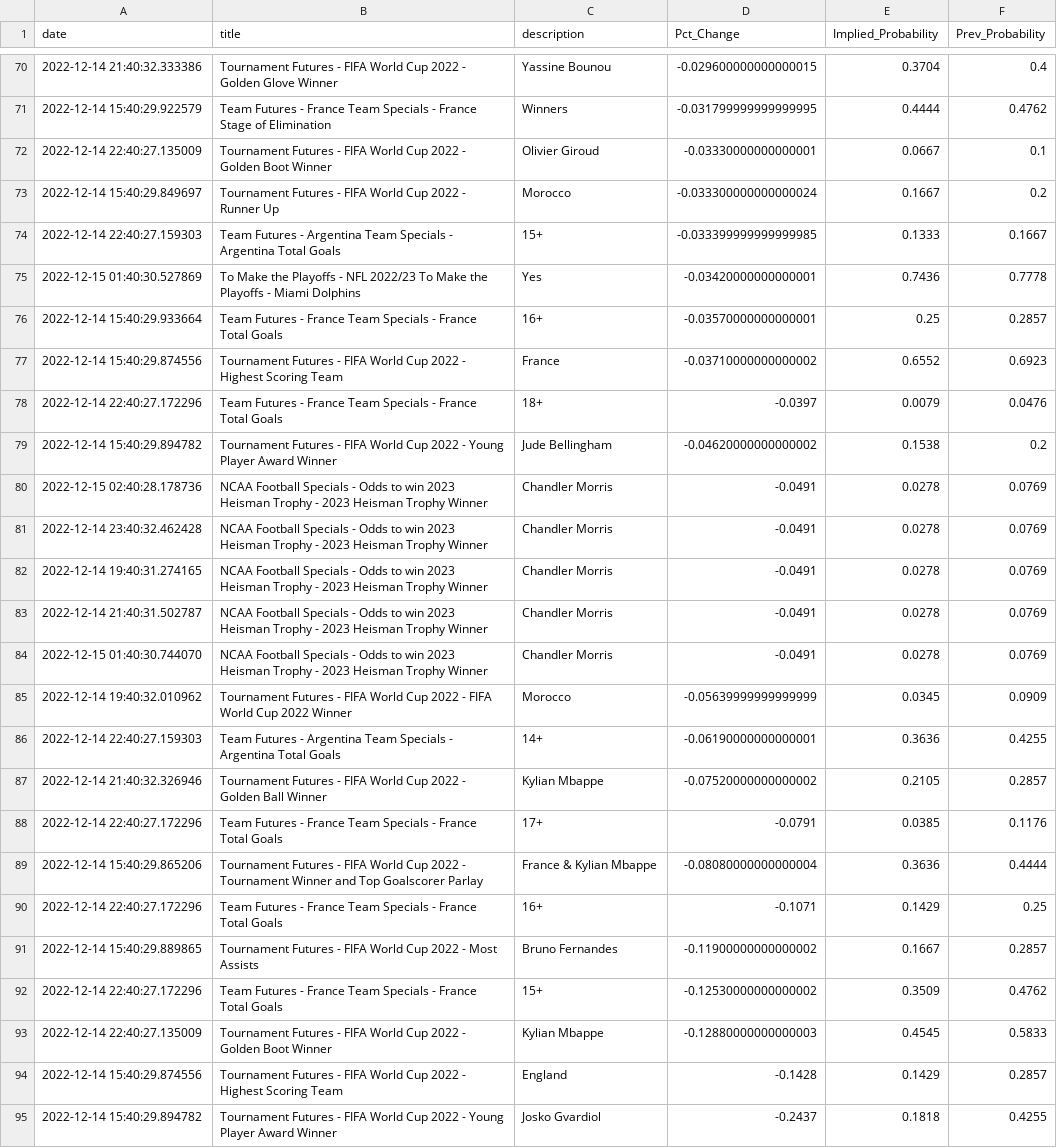
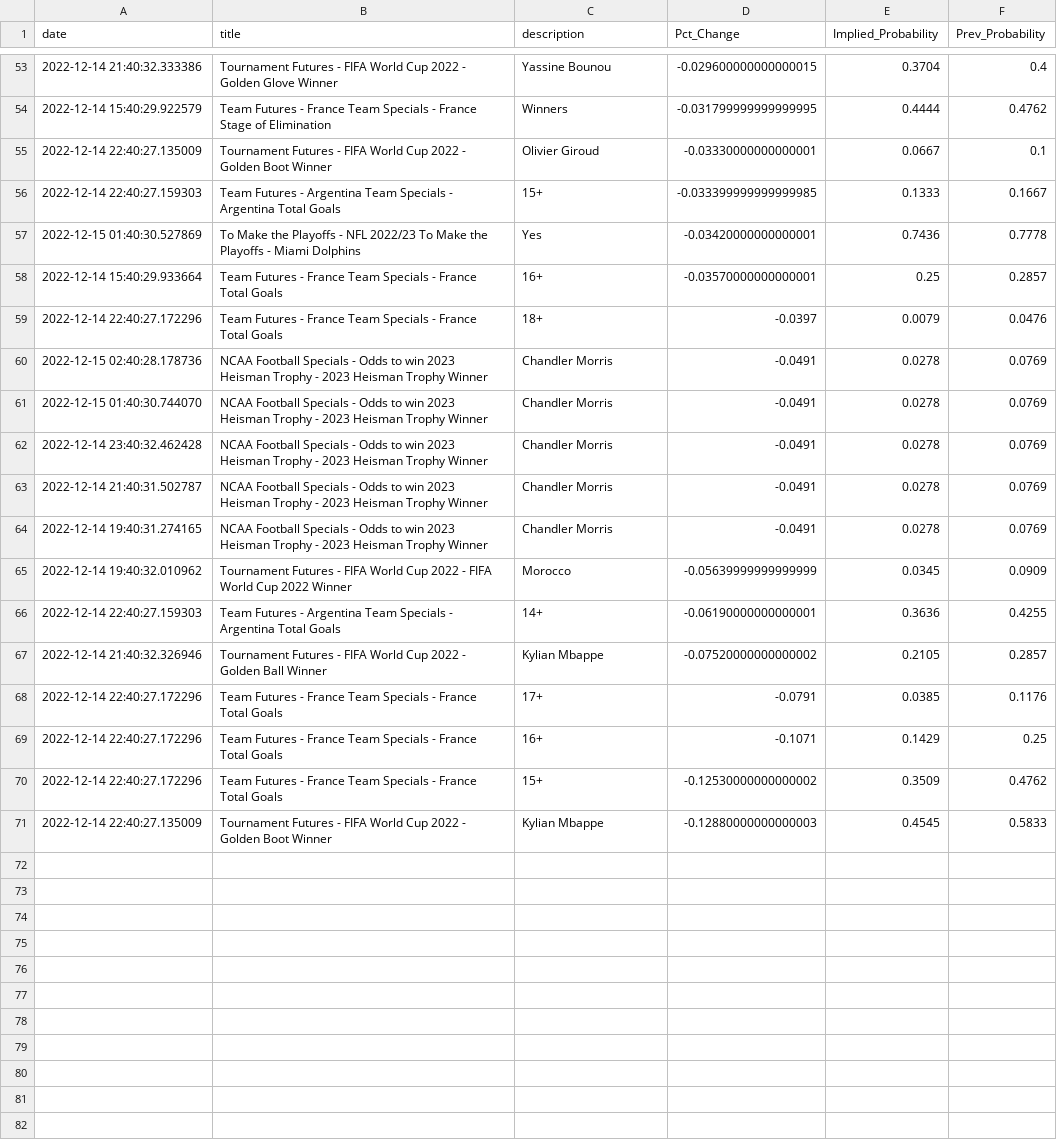
Before and after one commit to aaroncolesmith/bovada_data, a CSV file: bovada_scatter.csv, drawn as a sheet; only a part is shown, gaps mark what is left out; the diff covers the shown part only.

```diff
--- a/bovada_scatter.csv
+++ b/bovada_scatter.csv
@@ -72,3 +55,2 @@ date,title,description,Pct_Change,Implied_Probability,Prev_Probability
 2022-12-14 22:40:27.135009,Tournament Futures - FIFA World Cup 2022 - Golden Boot Winner,Olivier Giroud,-0.03330000000000001,0.0667,0.1
-2022-12-14 15:40:29.849697,Tournament Futures - FIFA World Cup 2022 - Runner Up,Morocco,-0.033300000000000024,0.1667,0.2
 2022-12-14 22:40:27.159303,Team Futures - Argentina Team Specials - Argentina Total Goals,15+,-0.033399999999999985,0.1333,0.1667
@@ -76,10 +58,8 @@ date,title,description,Pct_Change,Implied_Probability,Prev_Probability
 2022-12-14 15:40:29.933664,Team Futures - France Team Specials - France Total Goals,16+,-0.03570000000000001,0.25,0.2857
-2022-12-14 15:40:29.874556,Tournament Futures - FIFA World Cup 2022 - Highest Scoring Team,France,-0.03710000000000002,0.6552,0.6923
 2022-12-14 22:40:27.172296,Team Futures - France Team Specials - France Total Goals,18+,-0.0397,0.0079,0.0476
-2022-12-14 15:40:29.894782,Tournament Futures - FIFA World Cup 2022 - Young Player Award Winner,Jude Bellingham,-0.04620000000000002,0.1538,0.2
 2022-12-15 02:40:28.178736,NCAA Football Specials - Odds to win 2023 Heisman Trophy - 2023 Heisman Trophy Winner,Chandler Morris,-0.0491,0.0278,0.0769
+2022-12-15 01:40:30.744070,NCAA Football Specials - Odds to win 2023 Heisman Trophy - 2023 Heisman Trophy Winner,Chandler Morris,-0.0491,0.0278,0.0769
 2022-12-14 23:40:32.462428,NCAA Football Specials - Odds to win 2023 Heisman Trophy - 2023 Heisman Trophy Winner,Chandler Morris,-0.0491,0.0278,0.0769
+2022-12-14 21:40:31.502787,NCAA Football Specials - Odds to win 2023 Heisman Trophy - 2023 Heisman Trophy Winner,Chandler Morris,-0.0491,0.0278,0.0769
 2022-12-14 19:40:31.274165,NCAA Football Specials - Odds to win 2023 Heisman Trophy - 2023 Heisman Trophy Winner,Chandler Morris,-0.0491,0.0278,0.0769
-2022-12-14 21:40:31.502787,NCAA Football Specials - Odds to win 2023 Heisman Trophy - 2023 Heisman Trophy Winner,Chandler Morris,-0.0491,0.0278,0.0769
-2022-12-15 01:40:30.744070,NCAA Football Specials - Odds to win 2023 Heisman Trophy - 2023 Heisman Trophy Winner,Chandler Morris,-0.0491,0.0278,0.0769
 2022-12-14 19:40:32.010962,Tournament Futures - FIFA World Cup 2022 - FIFA World Cup 2022 Winner,Morocco,-0.05639999999999999,0.0345,0.0909
@@ -88,8 +68,4 @@ date,title,description,Pct_Change,Implied_Probability,Prev_Probability
 2022-12-14 22:40:27.172296,Team Futures - France Team Specials - France Total Goals,17+,-0.0791,0.0385,0.1176
-2022-12-14 15:40:29.865206,Tournament Futures - FIFA World Cup 2022 - Tournament Winner and Top Goalscorer Parlay,France & Kylian Mbappe,-0.08080000000000004,0.3636,0.4444
 2022-12-14 22:40:27.172296,Team Futures - France Team Specials - France Total Goals,16+,-0.1071,0.1429,0.25
-2022-12-14 15:40:29.889865,Tournament Futures - FIFA World Cup 2022 - Most Assists,Bruno Fernandes,-0.11900000000000002,0.1667,0.2857
 2022-12-14 22:40:27.172296,Team Futures - France Team Specials - France Total Goals,15+,-0.12530000000000002,0.3509,0.4762
 2022-12-14 22:40:27.135009,Tournament Futures - FIFA World Cup 2022 - Golden Boot Winner,Kylian Mbappe,-0.12880000000000003,0.4545,0.5833
-2022-12-14 15:40:29.874556,Tournament Futures - FIFA World Cup 2022 - Highest Scoring Team,England,-0.1428,0.1429,0.2857
-2022-12-14 15:40:29.894782,Tournament Futures - FIFA World Cup 2022 - Young Player Award Winner,Josko Gvardiol,-0.2437,0.1818,0.4255
```
Also changed, not shown: 1 added row, 18 removed rows and 2 moved rows elsewhere in this file, 1 other file.
